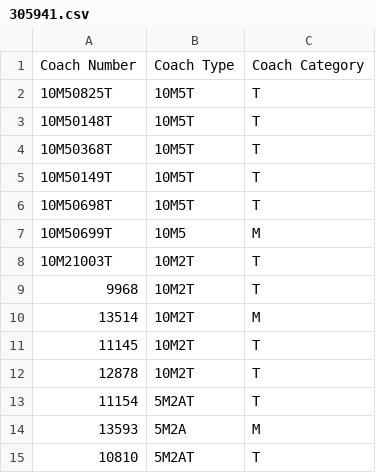
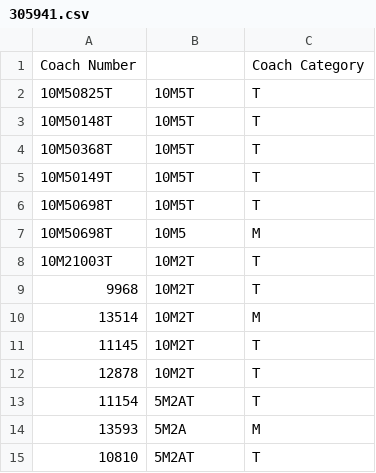
Before and after one commit to Bhekisizwe/Wheel_Software_App, a CSV file: Eclipse Settings/WheelSystem/AssetRegister/305941.csv, drawn as a sheet.

```diff
--- a/Eclipse Settings/WheelSystem/AssetRegister/305941.csv
+++ b/Eclipse Settings/WheelSystem/AssetRegister/305941.csv
@@ -1,2 +1,2 @@
-Coach Number;Coach Type;Coach Category
+Coach Number;;Coach Category
 10M50825T;10M5T;T
@@ -6,3 +6,3 @@ Coach Number;Coach Type;Coach Category
 10M50698T;10M5T;T
-10M50699T;10M5;M
+10M50698T;10M5;M
 10M21003T;10M2T;T
```
Also changed, not shown: Eclipse Settings/WheelSystem/AssetRegister/305944.csv, Eclipse Settings/WheelSystem/AxleCoachMapping/305941.csv, 29 other files.
